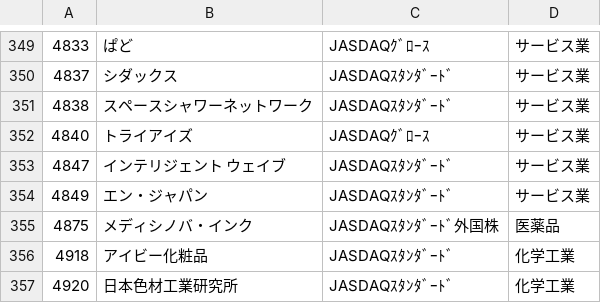
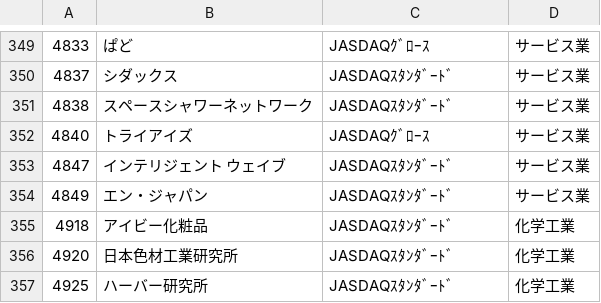
Before and after one commit to kichinaga/StockManager, a CSV file: db/csv/jasdaq.csv, drawn as a sheet; only a part is shown, gaps mark what is left out; the shorter side is filled out with more unchanged rows; the diff names each change by its address in the sheet, - before the commit and + after, or states it on an @@ line.

Commit message:
fix use data
扱うデータを東京証券取引所(jpx)に対応している内国株に限定

```diff
--- a/db/csv/jasdaq.csv
+++ b/db/csv/jasdaq.csv
-row 355: 4875 | メディシノバ・インク | JASDAQｽﾀﾝﾀﾞｰﾄﾞ外国株 | 医薬品
```
Also changed, not shown: 2 other files.
